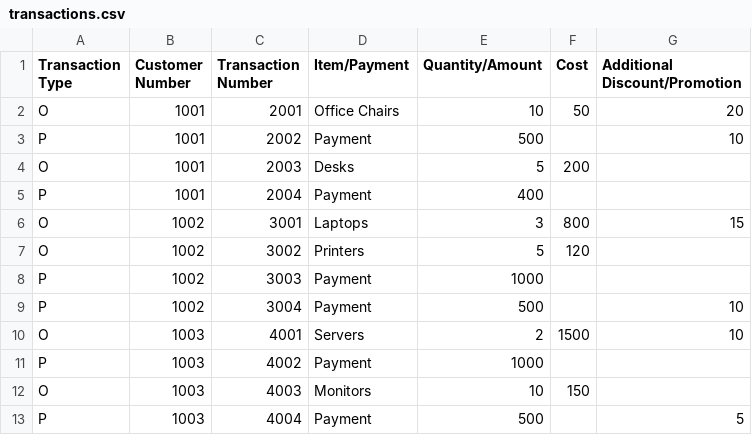
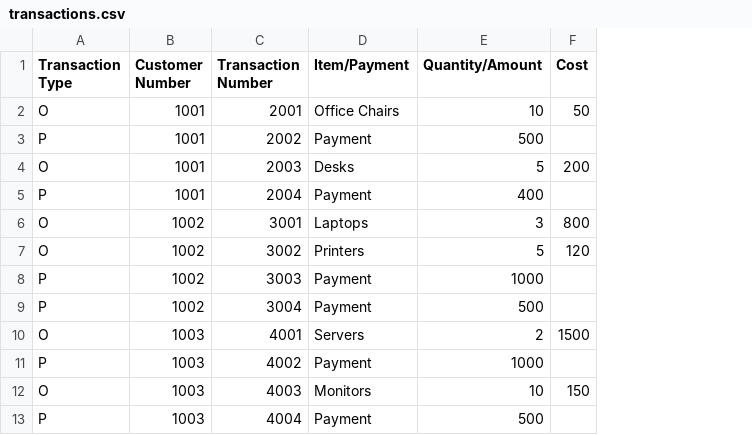
Before and after one commit to BettinoCodes/Data-Structures-Fall-2024, a CSV file: HW-Assignment 1/transactions.csv, drawn as a sheet; only a part is shown; the diff names each change by its address in the sheet, - before the commit and + after, or states it on an @@ line.

```diff
--- a/HW-Assignment 1/transactions.csv
+++ b/HW-Assignment 1/transactions.csv
-column G (Additional Discount/Promotion), rows 2-13: 20 | 10 |  |  | 15 |  |  | 10 | 10 |  |  | 5
```
Also changed, not shown: HW-Assignment 1/master.csv.
